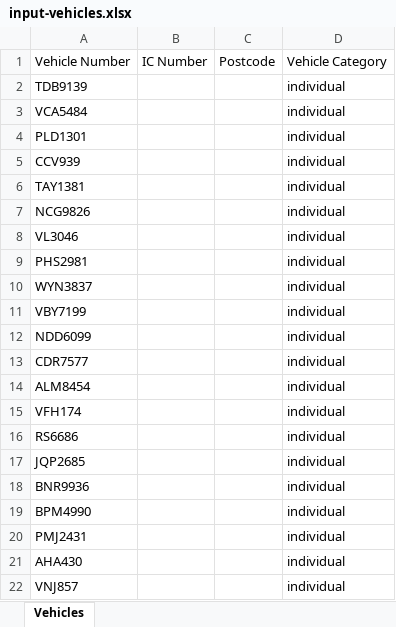
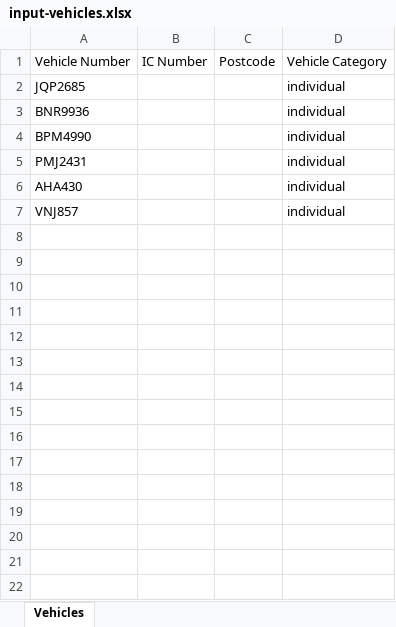
Before and after one commit to faizuddin-03/personal-dashboard, an Excel workbook: scripts/eauto-insurance/input-vehicles.xlsx, sheet Vehicles, drawn as a sheet; values as stored, in another font and other column widths than the file's, no borders; the diff names each change by its address in the sheet, - before the commit and + after, or states it on an @@ line.

```diff
--- a/scripts/eauto-insurance/input-vehicles.xlsx (sheet Vehicles)
+++ b/scripts/eauto-insurance/input-vehicles.xlsx (sheet Vehicles)
-row 2: TDB9139 |  |  | individual
-row 3: VCA5484 |  |  | individual
-row 4: PLD1301 |  |  | individual
-row 5: CCV939 |  |  | individual
-row 6: TAY1381 |  |  | individual
-row 7: NCG9826 |  |  | individual
-row 8: VL3046 |  |  | individual
-row 9: PHS2981 |  |  | individual
-row 10: WYN3837 |  |  | individual
-row 11: VBY7199 |  |  | individual
-row 12: NDD6099 |  |  | individual
-row 13: CDR7577 |  |  | individual
-row 14: ALM8454 |  |  | individual
-row 15: VFH174 |  |  | individual
-row 16: RS6686 |  |  | individual
```
Also changed, not shown: scripts/eauto-insurance/output-results.xlsx, 1 other file.
